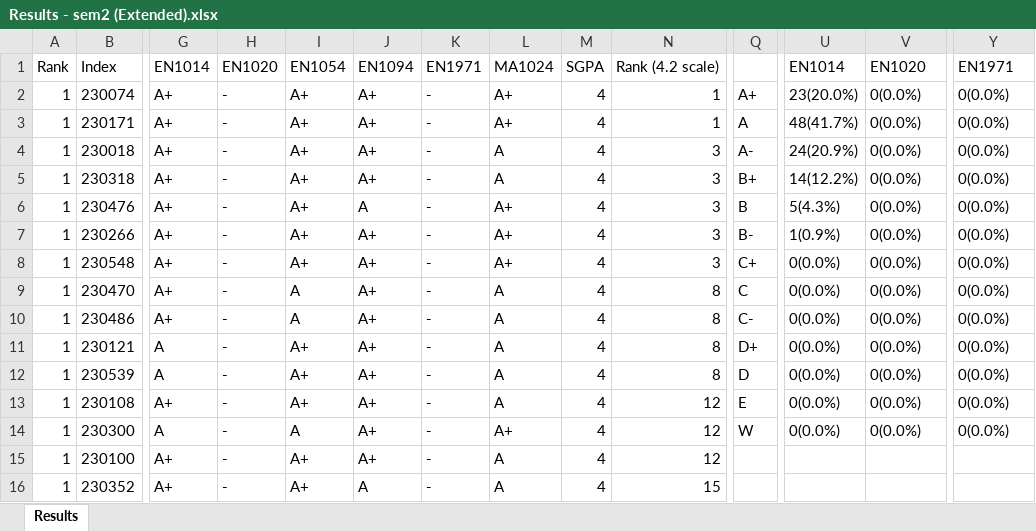
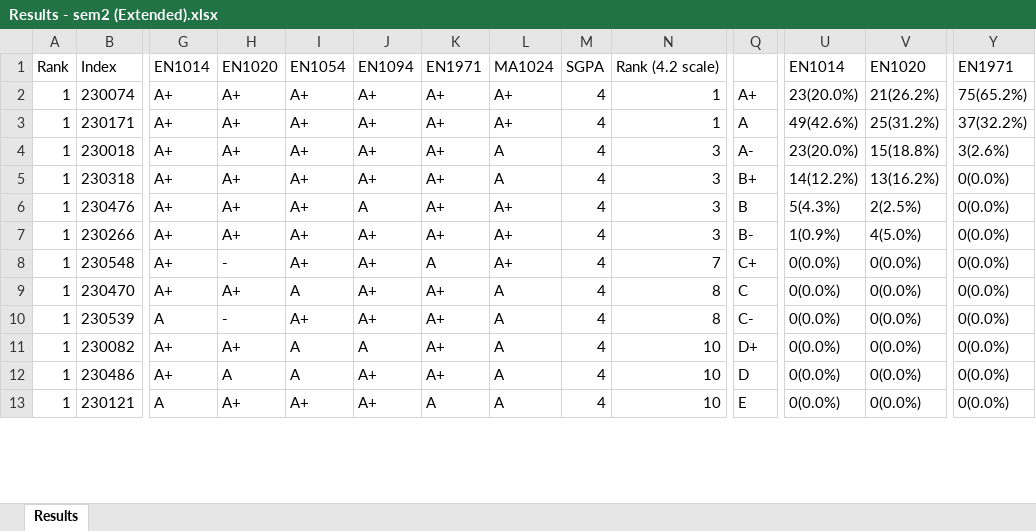
Before and after one commit to LGsekara1/CGPA-gen, an Excel workbook: output/Results - sem2 (Extended).xlsx, sheet Results, drawn as a sheet; only a part is shown, gaps mark what is left out; values as stored, in another font and other column widths than the file's, no borders; removed rows and columns are numbered as before the commit, all else as after; rows hold the shown columns only; the diff covers the shown part only; the diff names each change by its address in the sheet, - before the commit and + after, or states it on an @@ line.

```diff
--- a/output/Results - sem2 (Extended).xlsx (sheet Results)
+++ b/output/Results - sem2 (Extended).xlsx (sheet Results)
-H2:H7: -
+H2:H7: A+
-K2:K7: -
+K2:K7: A+
-V2: 0(0.0%)
+V2: 21(26.2%)
-Y2: 0(0.0%)
+Y2: 75(65.2%)
-U3: 48(41.7%)
+U3: 49(42.6%)
-V3: 0(0.0%)
+V3: 25(31.2%)
-Y3: 0(0.0%)
+Y3: 37(32.2%)
-U4: 24(20.9%)
+U4: 23(20.0%)
-V4: 0(0.0%)
+V4: 15(18.8%)
-Y4: 0(0.0%)
+Y4: 3(2.6%)
-V5: 0(0.0%)
+V5: 13(16.2%)
-V6: 0(0.0%)
+V6: 2(2.5%)
-V7: 0(0.0%)
+V7: 4(5.0%)
-K8: -
+K8: A
-N8: 3
+N8: 7
-H9: -
+H9: A+
-K9: -
+K9: A+
+row 10: 1 | 230539 | A | - | A+ | A+ | A+ | A | 4 | 8 | C- | 0(0.0%) | 0(0.0%) | 0(0.0%)
+row 11: 1 | 230082 | A+ | A+ | A | A | A+ | A | 4 | 10 | D+ | 0(0.0%) | 0(0.0%) | 0(0.0%)
-H12: -
+H12: A
-K12: -
+K12: A+
-N12:N13: 8
+N12:N13: 10
-Q12: C-
+Q12: D
-H13: -
+H13: A+
-K13: -
+K13: A
-Q13: D+
+Q13: E
-row 12: 1 | 230539 | A | - | A+ | A+ | - | A | 4 | 8 | D | 0(0.0%) | 0(0.0%) | 0(0.0%)
-row 13: 1 | 230108 | A+ | - | A+ | A+ | - | A | 4 | 12 | E | 0(0.0%) | 0(0.0%) | 0(0.0%)
-row 14: 1 | 230300 | A | - | A | A+ | - | A+ | 4 | 12 | W | 0(0.0%) | 0(0.0%) | 0(0.0%)
-row 15: 1 | 230100 | A+ | - | A+ | A+ | - | A | 4 | 12
-row 16: 1 | 230352 | A+ | - | A+ | A | - | A | 4 | 15
```
Also changed, not shown: 49 added rows, 46 removed rows and 239 edited cells elsewhere in this sheet, output/Results - sem2.xlsx, 2 other files.
